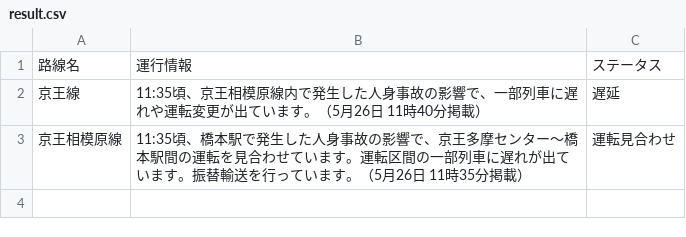
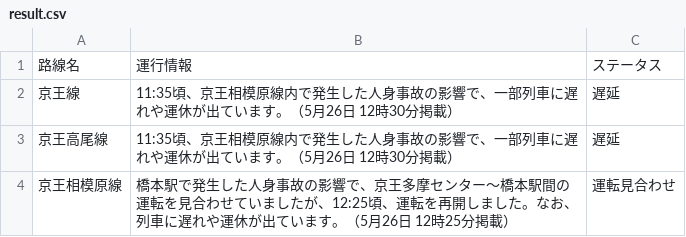
Before and after one commit to TakaoSenrioka/TrainViewHazama, a CSV file: public/result.csv, drawn as a sheet.

Commit message:
Auto update CSV files

```diff
--- a/public/result.csv
+++ b/public/result.csv
@@ -1,3 +1,4 @@
 路線名,運行情報,ステータス
-京王線,11:35頃、京王相模原線内で発生した人身事故の影響で、一部列車に遅れや運転変更が出ています。（5月26日 11時40分掲載）,遅延
-京王相模原線,11:35頃、橋本駅で発生した人身事故の影響で、京王多摩センター〜橋本駅間の運転を見合わせています。運転区間の一部列車に遅れが出ています。振替輸送を行っています。（5月26日 11時35分掲載）,運転見合わせ
+京王線,11:35頃、京王相模原線内で発生した人身事故の影響で、一部列車に遅れや運休が出ています。（5月26日 12時30分掲載）,遅延
+京王高尾線,11:35頃、京王相模原線内で発生した人身事故の影響で、一部列車に遅れや運休が出ています。（5月26日 12時30分掲載）,遅延
+京王相模原線,橋本駅で発生した人身事故の影響で、京王多摩センター〜橋本駅間の運転を見合わせていましたが、12:25頃、運転を再開しました。なお、列車に遅れや運休が出ています。（5月26日 12時25分掲載）,運転見合わせ
```
